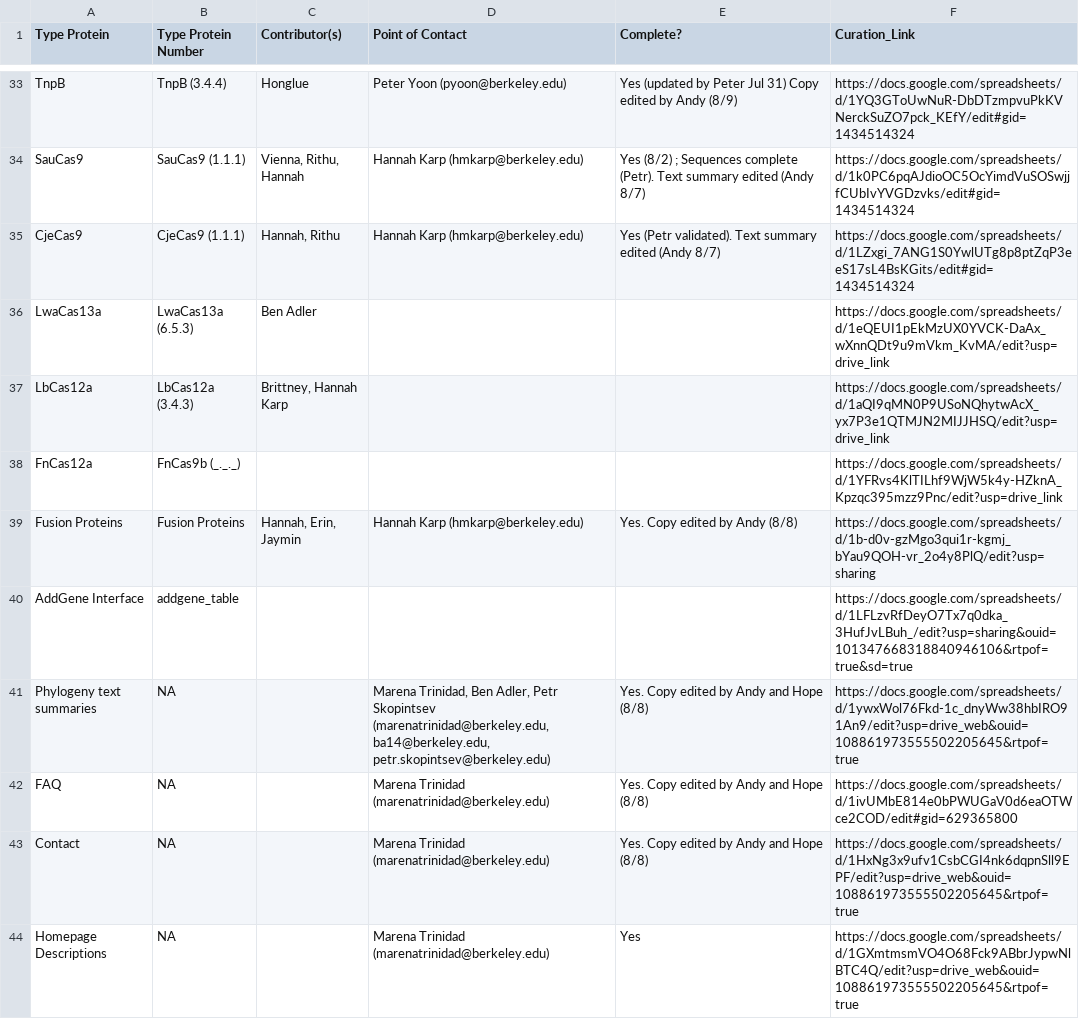
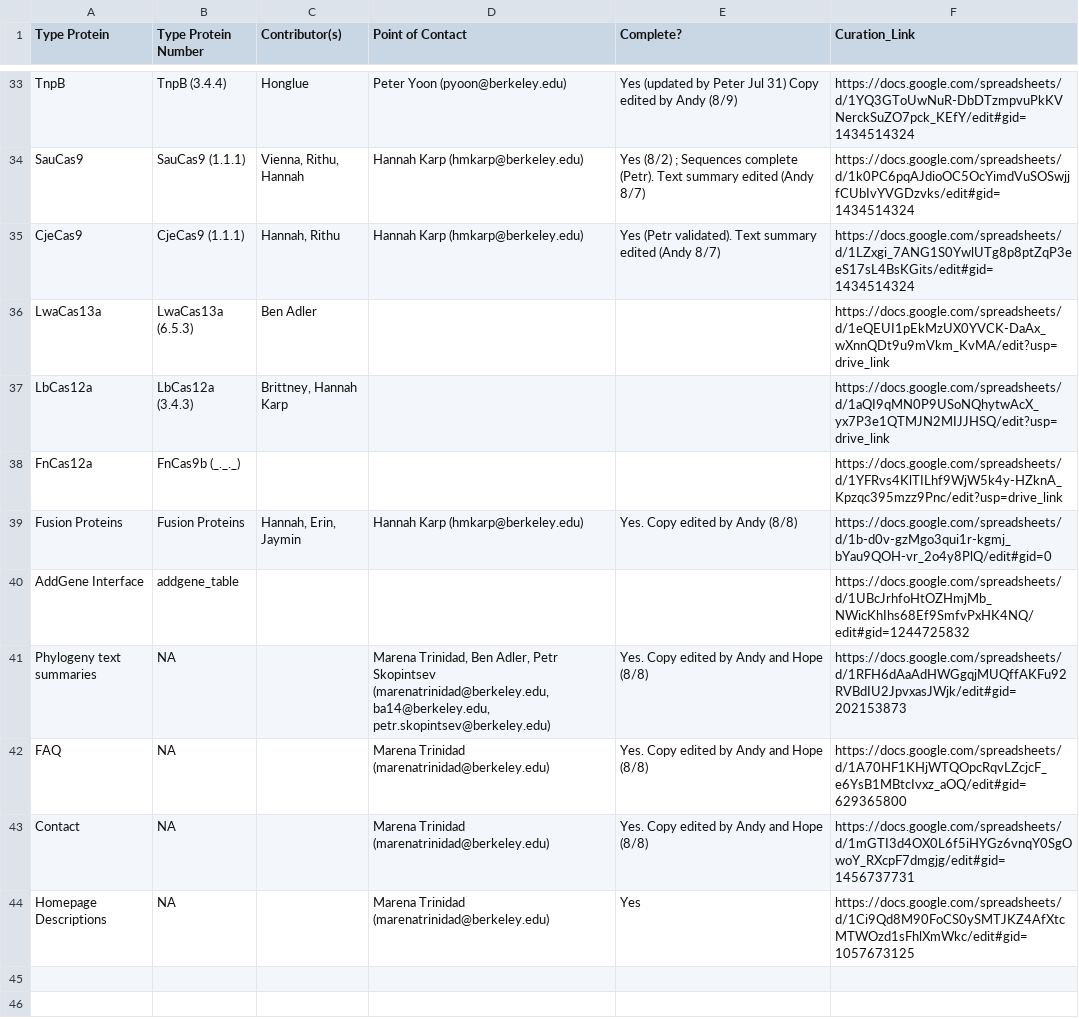
Before and after one commit to Doudna-lab/casPedia_website, a CSV file: background_data/wiki_manifest.csv, drawn as a sheet; only a part is shown, gaps mark what is left out.

Commit message:
updated wiki_manifest.csv links + flag gdown download error

```diff
--- a/background_data/wiki_manifest.csv
+++ b/background_data/wiki_manifest.csv
@@ -38,7 +38,7 @@ LbCas12a,LbCas12a (3.4.3),"Brittney, Hannah Karp ",,,https://docs.google.com/spr
 FnCas12a,FnCas9b (_._._),,,,https://docs.google.com/spreadsheets/d/1YFRvs4KlTILhf9WjW5k4y-HZknA_Kpzqc395mzz9Pnc/edit?usp=drive_link
-Fusion Proteins,Fusion Proteins,"Hannah, Erin, Jaymin",Hannah Karp (hmkarp@berkeley.edu),Yes. Copy edited by Andy (8/8) ,https://docs.google.com/spreadsheets/d/1b-d0v-gzMgo3qui1r-kgmj_bYau9QOH-vr_2o4y8PlQ/edit?usp=sharing
-AddGene Interface,addgene_table,,,,https://docs.google.com/spreadsheets/d/1LFLzvRfDeyO7Tx7q0dka_3HufJvLBuh_/edit?usp=sharing&ouid=101347668318840946106&rtpof=true&sd=true
-Phylogeny text summaries,NA,,"Marena Trinidad, Ben Adler, Petr Skopintsev (marenatrinidad@berkeley.edu, ba14@berkeley.edu, petr.skopintsev@berkeley.edu)",Yes. Copy edited by Andy and Hope (8/8),https://docs.google.com/spreadsheets/d/1ywxWol76Fkd-1c_dnyWw38hbIRO91An9/edit?usp=drive_web&ouid=108861973555502205645&rtpof=true
-FAQ,NA,,Marena Trinidad (marenatrinidad@berkeley.edu),Yes. Copy edited by Andy and Hope (8/8),https://docs.google.com/spreadsheets/d/1ivUMbE814e0bPWUGaV0d6eaOTWce2COD/edit#gid=629365800
-Contact,NA,,Marena Trinidad (marenatrinidad@berkeley.edu),Yes. Copy edited by Andy and Hope (8/8),https://docs.google.com/spreadsheets/d/1HxNg3x9ufv1CsbCGI4nk6dqpnSll9EPF/edit?usp=drive_web&ouid=108861973555502205645&rtpof=true
-Homepage Descriptions,NA,,Marena Trinidad (marenatrinidad@berkeley.edu),Yes,https://docs.google.com/spreadsheets/d/1GXmtmsmVO4O68Fck9ABbrJypwNlBTC4Q/edit?usp=drive_web&ouid=108861973555502205645&rtpof=true
+Fusion Proteins,Fusion Proteins,"Hannah, Erin, Jaymin",Hannah Karp (hmkarp@berkeley.edu),Yes. Copy edited by Andy (8/8) ,https://docs.google.com/spreadsheets/d/1b-d0v-gzMgo3qui1r-kgmj_bYau9QOH-vr_2o4y8PlQ/edit#gid=0
+AddGene Interface,addgene_table,,,,https://docs.google.com/spreadsheets/d/1UBcJrhfoHtOZHmjMb_NWicKhIhs68Ef9SmfvPxHK4NQ/edit#gid=1244725832
+Phylogeny text summaries,NA,,"Marena Trinidad, Ben Adler, Petr Skopintsev (marenatrinidad@berkeley.edu, ba14@berkeley.edu, petr.skopintsev@berkeley.edu)",Yes. Copy edited by Andy and Hope (8/8),https://docs.google.com/spreadsheets/d/1RFH6dAaAdHWGgqjMUQffAKFu92RVBdIU2JpvxasJWjk/edit#gid=202153873
+FAQ,NA,,Marena Trinidad (marenatrinidad@berkeley.edu),Yes. Copy edited by Andy and Hope (8/8),https://docs.google.com/spreadsheets/d/1A70HF1KHjWTQOpcRqvLZcjcF_e6YsB1MBtcIvxz_aOQ/edit#gid=629365800
+Contact,NA,,Marena Trinidad (marenatrinidad@berkeley.edu),Yes. Copy edited by Andy and Hope (8/8),https://docs.google.com/spreadsheets/d/1mGTI3d4OX0L6f5iHYGz6vnqY0SgOwoY_RXcpF7dmgjg/edit#gid=1456737731
+Homepage Descriptions,NA,,Marena Trinidad (marenatrinidad@berkeley.edu),Yes,https://docs.google.com/spreadsheets/d/1Ci9Qd8M90FoCS0ySMTJKZ4AfXtcMTWOzd1sFhlXmWkc/edit#gid=1057673125
```
Also changed, not shown: 2 other files.
